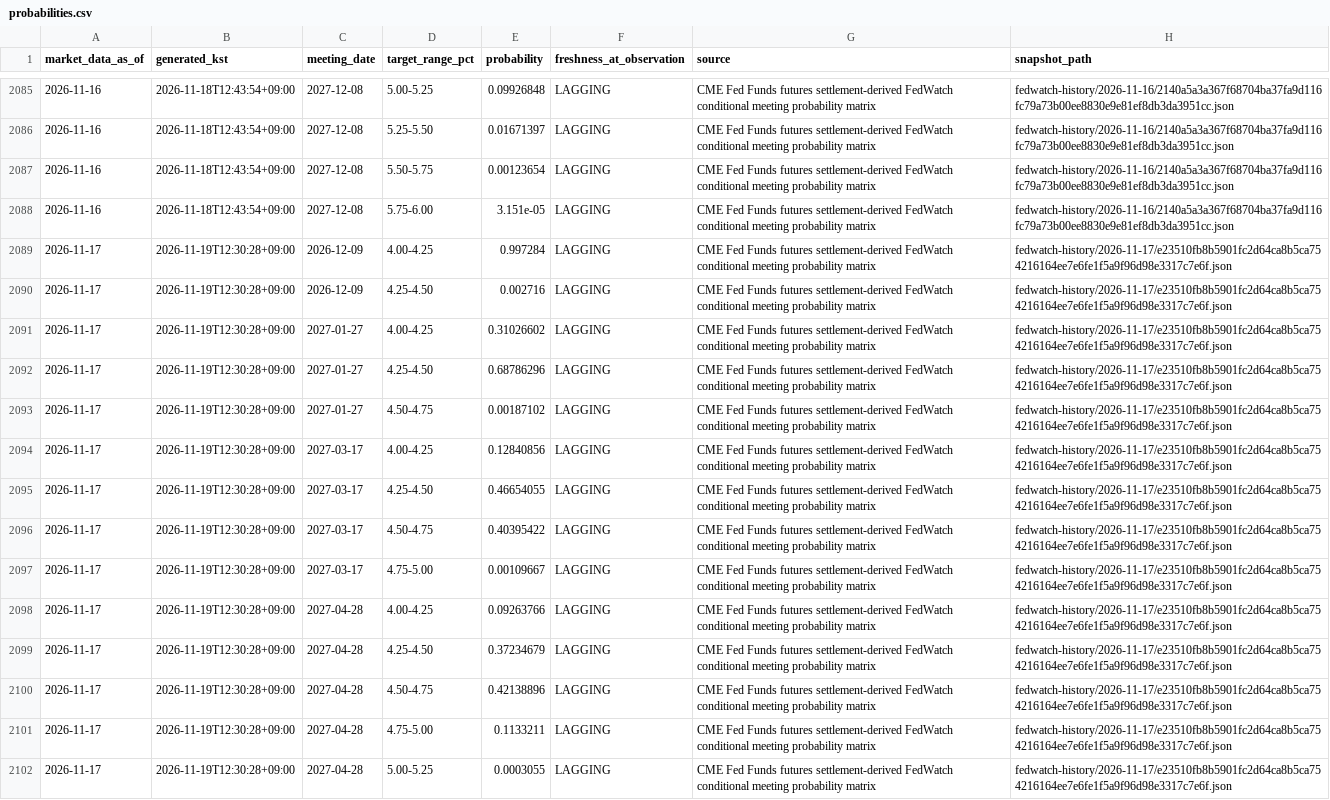
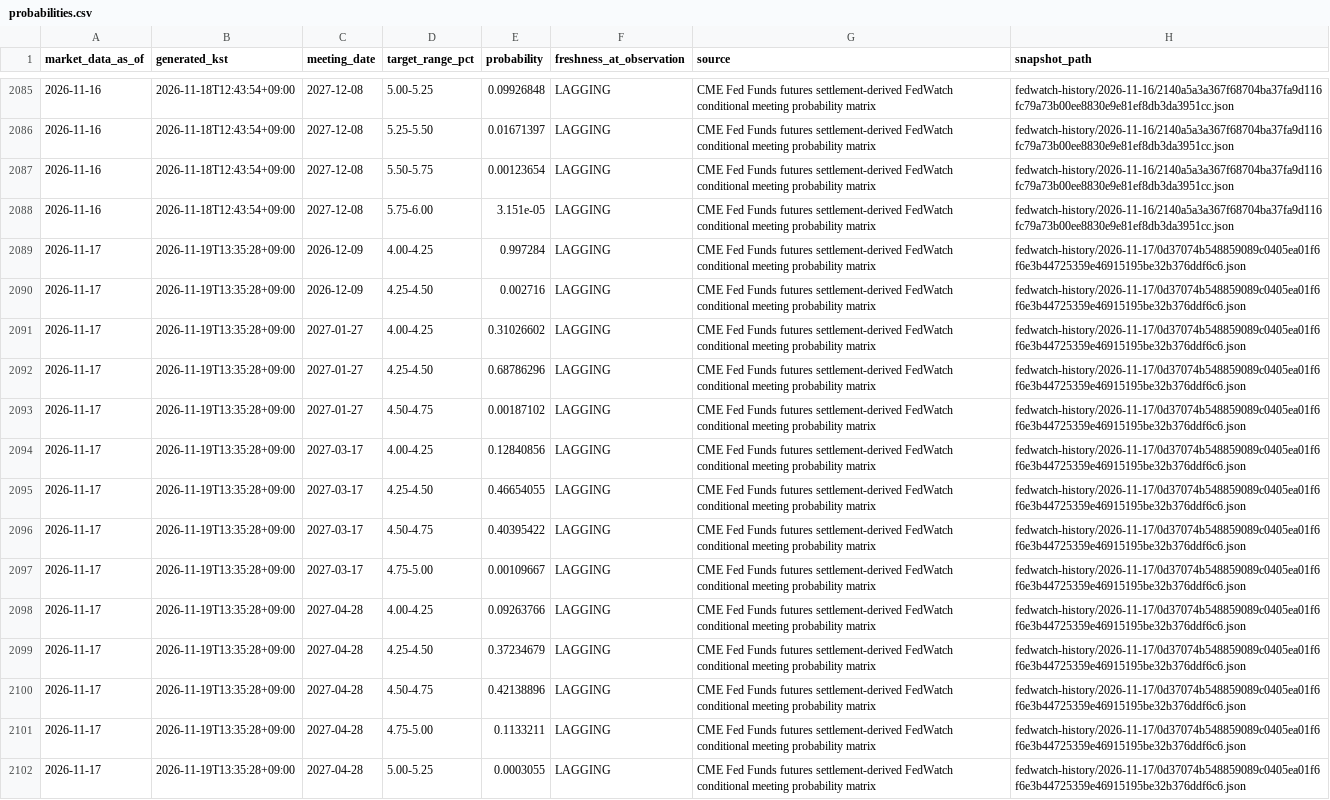
Before and after one commit to mauveplace/jjooni-control-tower, a CSV file: market-observatory/data/fedwatch-history/probabilities.csv, drawn as a sheet; only a part is shown, gaps mark what is left out; the diff covers the shown part only; the diff names each change by its address in the sheet, - before the commit and + after, or states it on an @@ line.

```diff
--- a/market-observatory/data/fedwatch-history/probabilities.csv
+++ b/market-observatory/data/fedwatch-history/probabilities.csv
-B2089:B2102 (generated_kst): 2026-11-19T12:30:28+09:00
+B2089:B2102 (generated_kst): 2026-11-19T13:35:28+09:00
-H2089:H2102 (snapshot_path): fedwatch-history/2026-11-17/e23510fb8b5901fc2d64ca8b5ca754216164ee7e6fe1f5a9f96d98e3317c7e6f.json
+H2089:H2102 (snapshot_path): fedwatch-history/2026-11-17/0d37074b548859089c0405ea01f6f6e3b44725359e46915195be32b376ddf6c6.json
```
Also changed, not shown: 80 edited cells elsewhere in this file, 20 other files.
